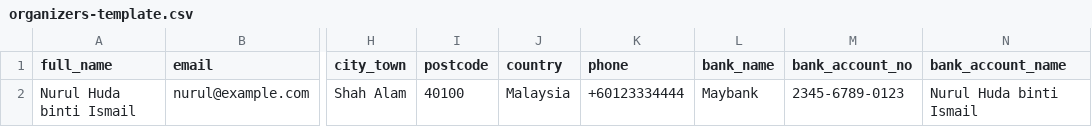
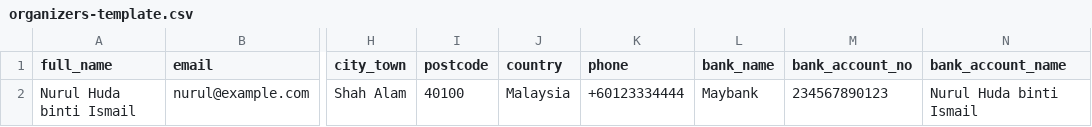
Before and after one commit to SKKIM5242/malaysia-iko-gojuryu-kata-competition, a CSV file: public/organizers-template.csv, drawn as a sheet; only a part is shown, gaps mark what is left out; the diff names each change by its address in the sheet, - before the commit and + after, or states it on an @@ line.

```diff
--- a/public/organizers-template.csv
+++ b/public/organizers-template.csv
-M2 (bank_account_no): 2345-6789-0123
+M2 (bank_account_no): 234567890123
```
Also changed, not shown: public/bulk-registration-template.csv, public/participants-template.csv, 24 other files.
